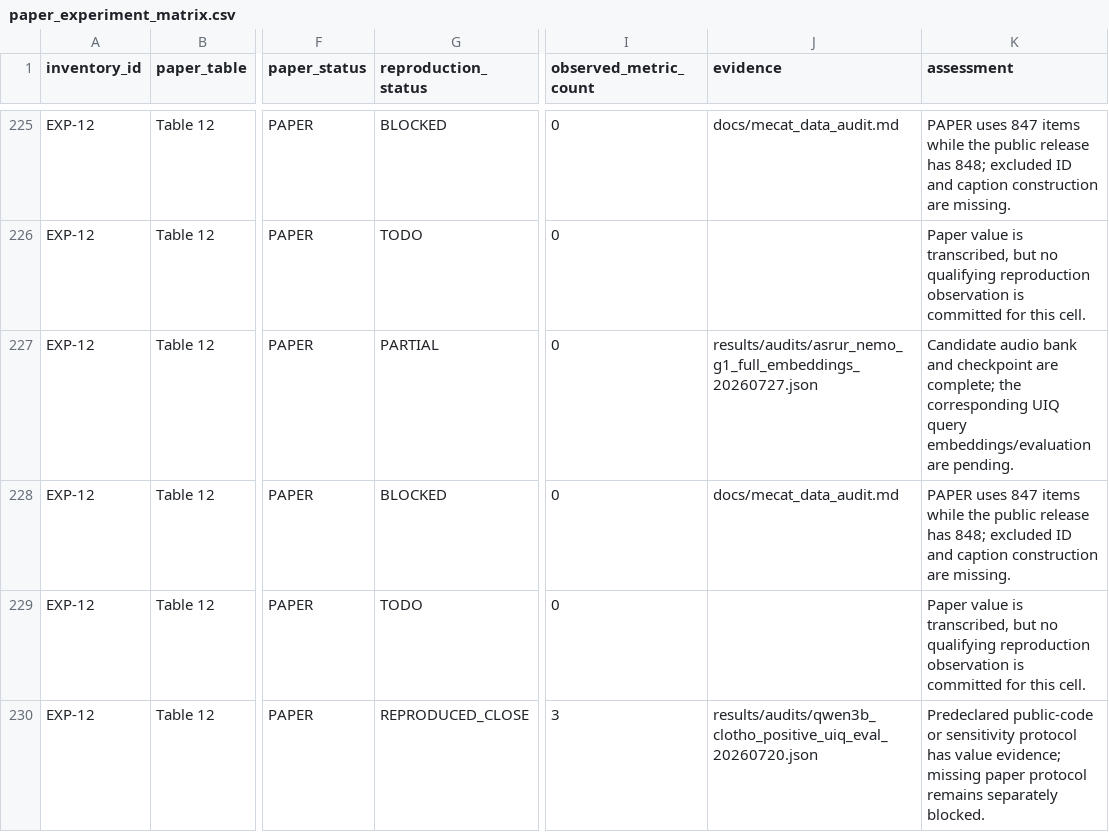
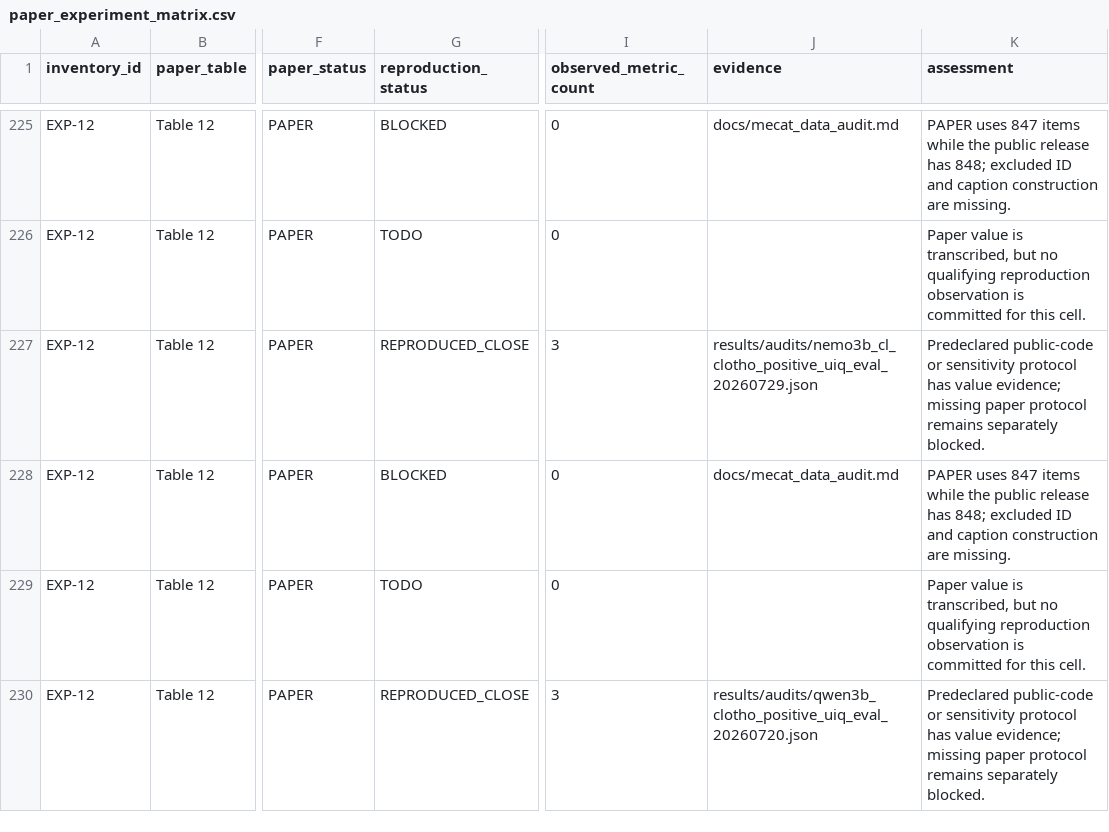
Before and after one commit to makangbooo/Omni-Embed-Audio, a CSV file: results/tables/paper_experiment_matrix.csv, drawn as a sheet; only a part is shown, gaps mark what is left out; the diff covers the shown part only; the diff names each change by its address in the sheet, - before the commit and + after, or states it on an @@ line.

Commit message:
eval: register Nemo3B-Cl positive UIQ results

```diff
--- a/results/tables/paper_experiment_matrix.csv
+++ b/results/tables/paper_experiment_matrix.csv
-G227 (reproduction_status): PARTIAL
+G227 (reproduction_status): REPRODUCED_CLOSE
-I227 (observed_metric_count): 0
+I227 (observed_metric_count): 3
-J227 (evidence): results/audits/asrur_nemo_g1_full_embeddings_20260727.json
+J227 (evidence): results/audits/nemo3b_cl_clotho_positive_uiq_eval_20260729.json
-K227 (assessment): Candidate audio bank and checkpoint are complete; the corresponding UIQ query embeddings/evaluation are pending.
+K227 (assessment): Predeclared public-code or sensitivity protocol has value evidence; missing paper protocol remains separately blocked.
```
Also changed, not shown: 12 edited cells elsewhere in this file, 16 other files.
